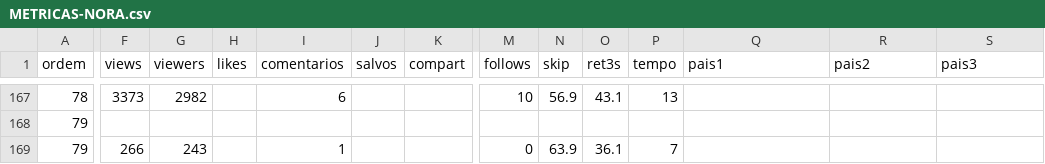
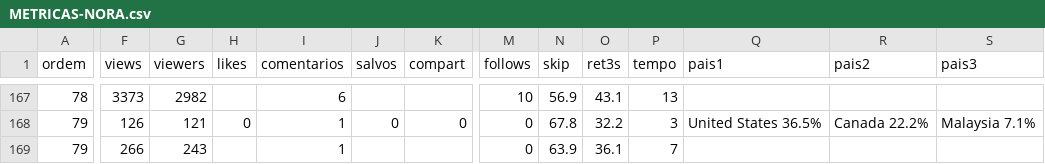
Before and after one commit to caramguilherme/IA-SINTETICO-PRODUTOR, a CSV file: METRICAS-NORA.csv, drawn as a sheet; only a part is shown, gaps mark what is left out; the diff covers the shown part only; the diff names each change by its address in the sheet, - before the commit and + after, or states it on an @@ line.

```diff
--- a/METRICAS-NORA.csv
+++ b/METRICAS-NORA.csv
-F168 (views): (empty)
+F168 (views): 126
-G168 (viewers): (empty)
+G168 (viewers): 121
-H168 (likes): (empty)
+H168 (likes): 0
-I168 (comentarios): (empty)
+I168 (comentarios): 1
-J168 (salvos): (empty)
+J168 (salvos): 0
-K168 (compart): (empty)
+K168 (compart): 0
-M168 (follows): (empty)
+M168 (follows): 0
-N168 (skip): (empty)
+N168 (skip): 67.8
-O168 (ret3s): (empty)
+O168 (ret3s): 32.2
-P168 (tempo): (empty)
+P168 (tempo): 3
-Q168 (pais1): (empty)
+Q168 (pais1): United States 36.5%
-R168 (pais2): (empty)
+R168 (pais2): Canada 22.2%
-S168 (pais3): (empty)
+S168 (pais3): Malaysia 7.1%
```
Also changed, not shown: 34 edited cells elsewhere in this file, 2 other files.
